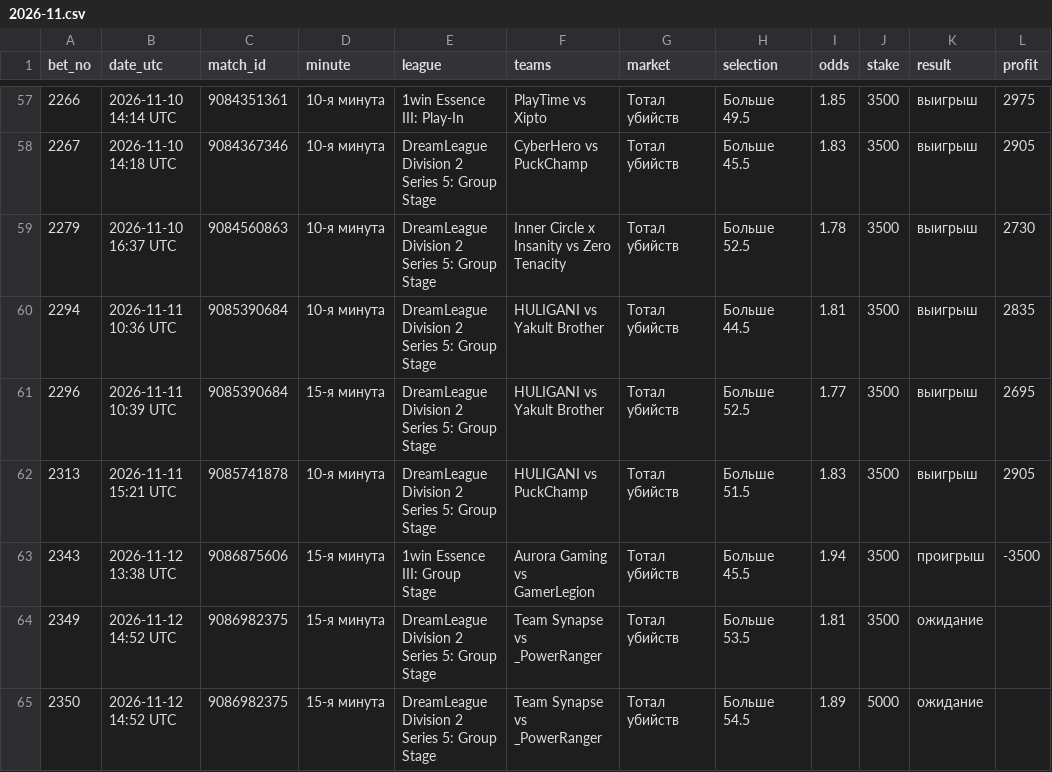
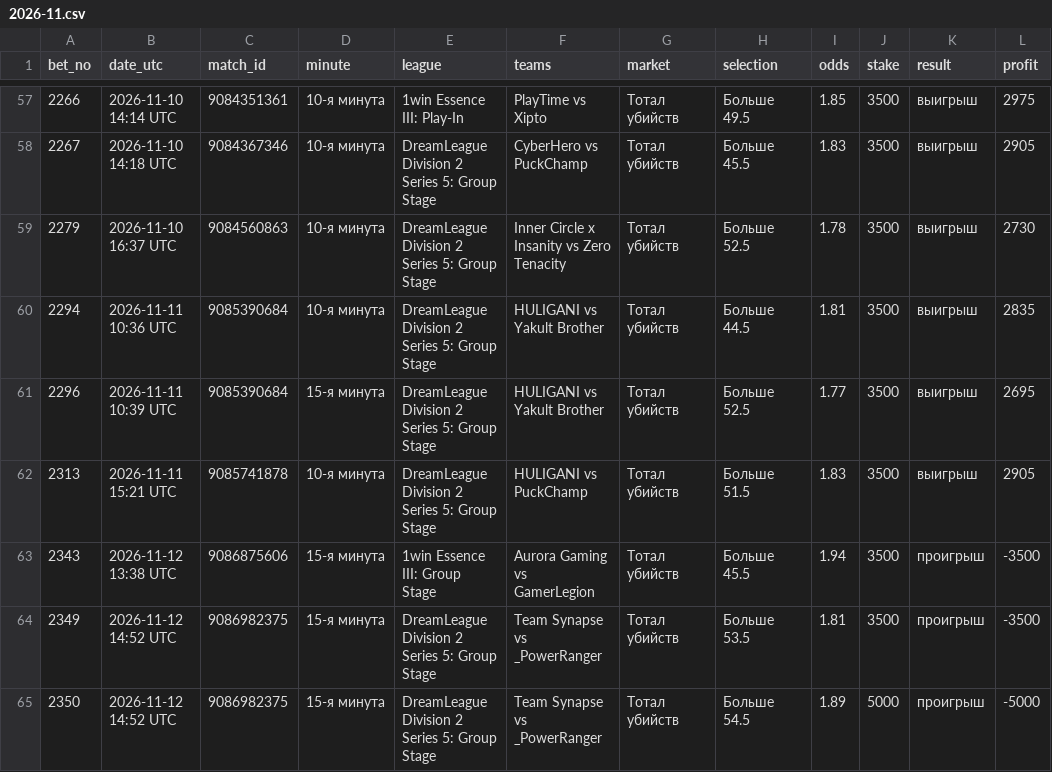
Before and after one commit to betsaipro-predictions/betsaipro-predictions, a CSV file: bets/2026-11.csv, drawn as a sheet; only a part is shown, gaps mark what is left out.

```diff
--- a/bets/2026-11.csv
+++ b/bets/2026-11.csv
@@ -63,3 +63,3 @@ bet_no,date_utc,match_id,minute,league,teams,market,selection,odds,stake,result,
 2343,2026-11-12 13:38 UTC,9086875606,15-я минута,1win Essence III: Group Stage,Aurora Gaming vs GamerLegion,Тотал убийств,Больше 45.5,1.94,3500,проигрыш,-3500
-2349,2026-11-12 14:52 UTC,9086982375,15-я минута,DreamLeague Division 2 Series 5: Group Stage,Team Synapse vs _PowerRanger,Тотал убийств,Больше 53.5,1.81,3500,ожидание,
-2350,2026-11-12 14:52 UTC,9086982375,15-я минута,DreamLeague Division 2 Series 5: Group Stage,Team Synapse vs _PowerRanger,Тотал убийств,Больше 54.5,1.89,5000,ожидание,
+2349,2026-11-12 14:52 UTC,9086982375,15-я минута,DreamLeague Division 2 Series 5: Group Stage,Team Synapse vs _PowerRanger,Тотал убийств,Больше 53.5,1.81,3500,проигрыш,-3500
+2350,2026-11-12 14:52 UTC,9086982375,15-я минута,DreamLeague Division 2 Series 5: Group Stage,Team Synapse vs _PowerRanger,Тотал убийств,Больше 54.5,1.89,5000,проигрыш,-5000
```
Also changed, not shown: 2 other files.
